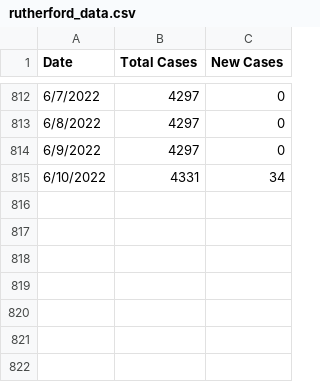
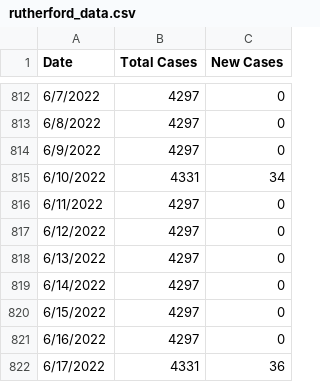
Before and after one commit to rutherford-nj/data-committee.covid-data, a CSV file: data/csv/rutherford_data.csv, drawn as a sheet; only a part is shown, gaps mark what is left out.

Commit message:
Update rutherford_data.csv
forgot on Friday, manual fix

```diff
--- a/data/csv/rutherford_data.csv
+++ b/data/csv/rutherford_data.csv
@@ -815 +815,8 @@ Date,Total Cases,New Cases
 6/10/2022,4331,34
+6/11/2022,4297,0
+6/12/2022,4297,0
+6/13/2022,4297,0
+6/14/2022,4297,0
+6/15/2022,4297,0
+6/16/2022,4297,0
+6/17/2022,4331,36
```
